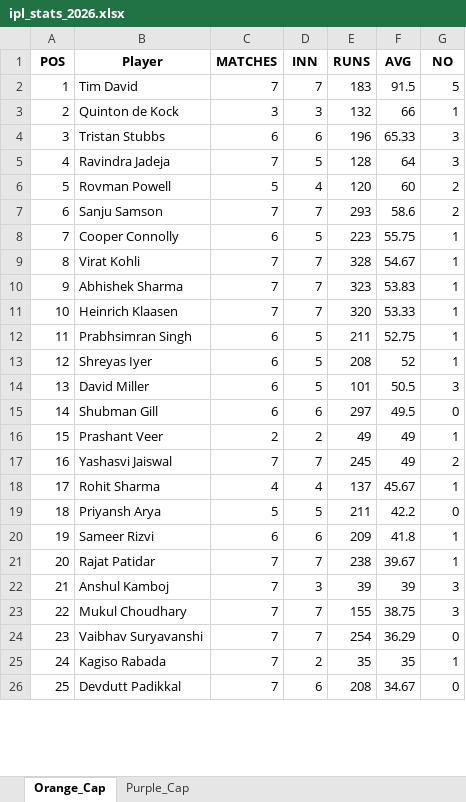
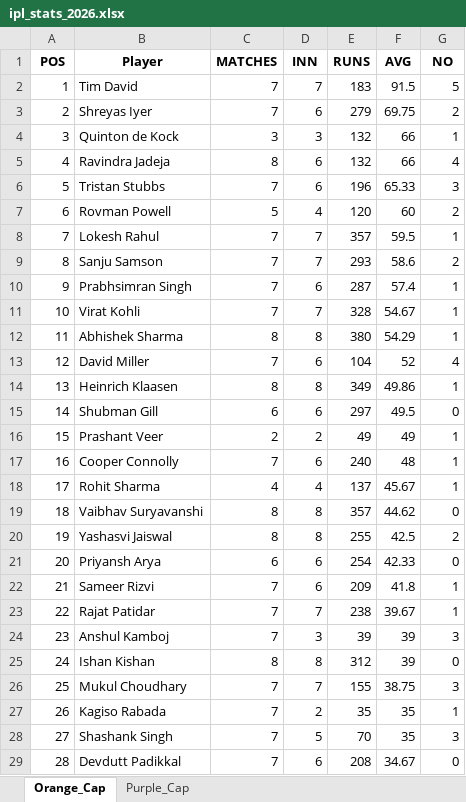
Before and after one commit to pratikalwaysrocks/Wadi-IPL-2026, an Excel workbook: ipl_stats_2026.xlsx, sheet Orange_Cap, drawn as a sheet; only a part is shown; values as stored, in another font and other column widths than the file's, no borders; removed rows and columns are numbered as before the commit, all else as after; the diff covers the shown part only; the diff names each change by its address in the sheet, - before the commit and + after, or states it on an @@ line.

Commit message:
auto update fantasy data

```diff
--- a/ipl_stats_2026.xlsx (sheet Orange_Cap)
+++ b/ipl_stats_2026.xlsx (sheet Orange_Cap)
+row 3: 2 | Shreyas Iyer | 7 | 6 | 279 | 69.75 | 2
@@ column A (POS) renumbered from row 4 down @@
+row 5: 4 | Ravindra Jadeja | 8 | 6 | 132 | 66 | 4
-C6 (MATCHES): 6
+C6 (MATCHES): 7
-row 5: 4 | Ravindra Jadeja | 7 | 5 | 128 | 64 | 3
+row 8: 7 | Lokesh Rahul | 7 | 7 | 357 | 59.5 | 1
-row 8: 7 | Cooper Connolly | 6 | 5 | 223 | 55.75 | 1
+row 10: 9 | Prabhsimran Singh | 7 | 6 | 287 | 57.4 | 1
-C12 (MATCHES): 7
+C12 (MATCHES): 8
-D12 (INN): 7
+D12 (INN): 8
-E12 (RUNS): 323
+E12 (RUNS): 380
-F12 (AVG): 53.83
+F12 (AVG): 54.29
+row 13: 12 | David Miller | 7 | 6 | 104 | 52 | 4
-C14 (MATCHES): 7
+C14 (MATCHES): 8
-D14 (INN): 7
+D14 (INN): 8
-E14 (RUNS): 320
+E14 (RUNS): 349
-F14 (AVG): 53.33
+F14 (AVG): 49.86
-row 12: 11 | Prabhsimran Singh | 6 | 5 | 211 | 52.75 | 1
-row 13: 12 | Shreyas Iyer | 6 | 5 | 208 | 52 | 1
-row 14: 13 | David Miller | 6 | 5 | 101 | 50.5 | 3
-row 17: 16 | Yashasvi Jaiswal | 7 | 7 | 245 | 49 | 2
+row 17: 16 | Cooper Connolly | 7 | 6 | 240 | 48 | 1
+row 19: 18 | Vaibhav Suryavanshi | 8 | 8 | 357 | 44.62 | 0
+row 20: 19 | Yashasvi Jaiswal | 8 | 8 | 255 | 42.5 | 2
-C21 (MATCHES): 5
+C21 (MATCHES): 6
-D21 (INN): 5
+D21 (INN): 6
-E21 (RUNS): 211
+E21 (RUNS): 254
-F21 (AVG): 42.2
+F21 (AVG): 42.33
-C22 (MATCHES): 6
+C22 (MATCHES): 7
+row 25: 24 | Ishan Kishan | 8 | 8 | 312 | 39 | 0
-row 24: 23 | Vaibhav Suryavanshi | 7 | 7 | 254 | 36.29 | 0
+row 28: 27 | Shashank Singh | 7 | 5 | 70 | 35 | 3
```
Also changed, not shown: 11 added rows, 13 removed rows and 26 edited cells elsewhere in this sheet, sheet Purple_Cap, IPL_Fantasy_Points.xlsx, 3 other files.
